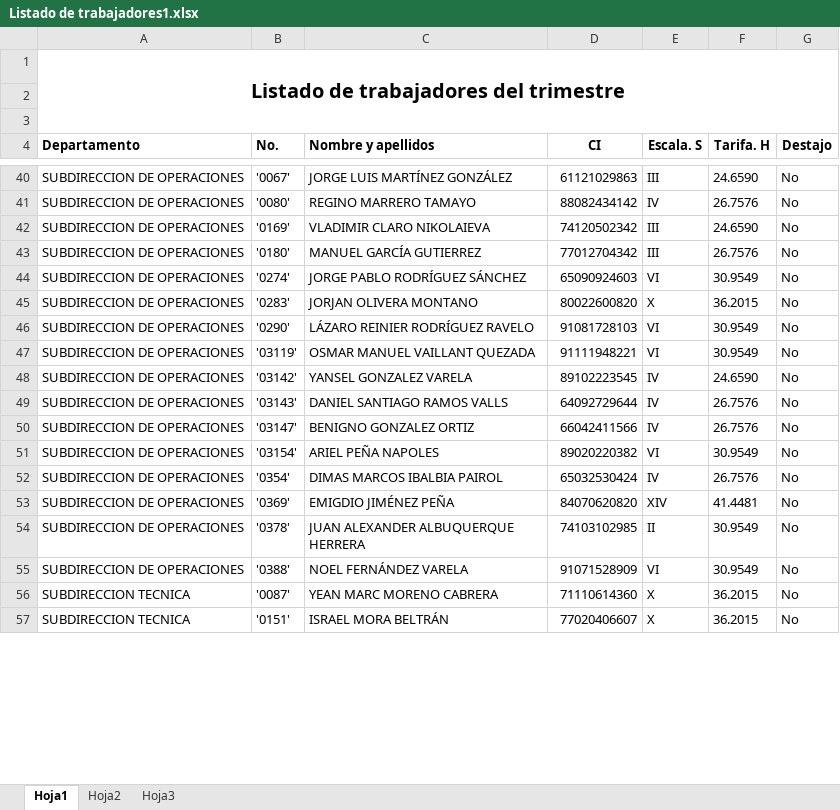
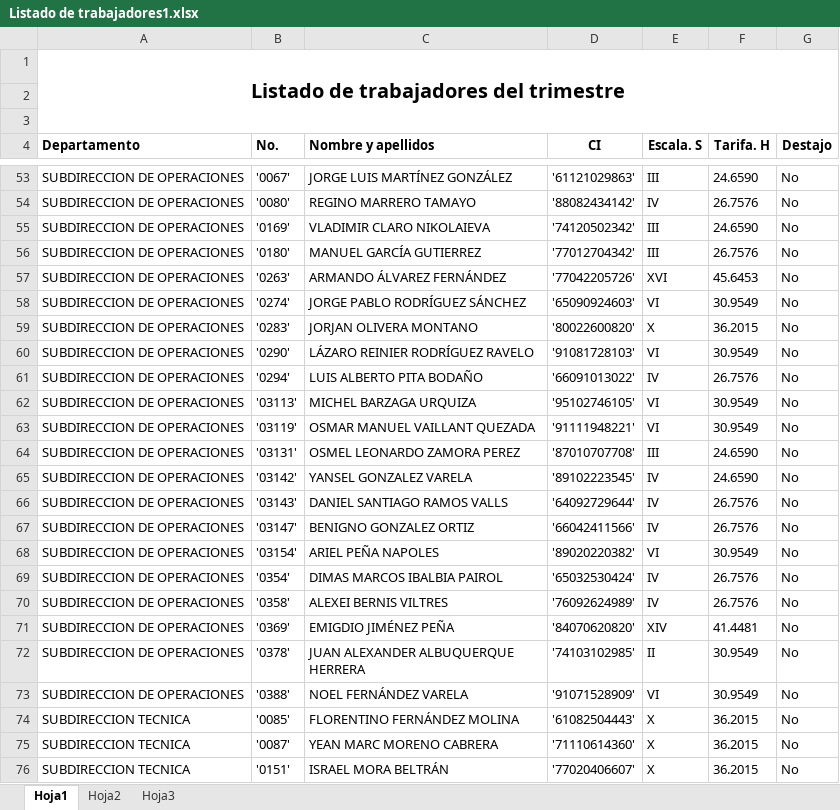
Before and after one commit to rannielRS/pythonproject, an Excel workbook: app-RRHH/file/Listado de trabajadores1.xlsx, sheet Hoja1, drawn as a sheet; only a part is shown, gaps mark what is left out; values as stored, in another font and other column widths than the file's, no borders; addresses are those after the commit; the diff covers the shown part only; the diff names each change by its address in the sheet, - before the commit and + after, or states it on an @@ line.

```diff
--- a/app-RRHH/file/Listado de trabajadores1.xlsx (sheet Hoja1)
+++ b/app-RRHH/file/Listado de trabajadores1.xlsx (sheet Hoja1)
-D53 (CI): 61121029863
+D53 (CI): '61121029863'
-D54 (CI): 88082434142
+D54 (CI): '88082434142'
-D55 (CI): 74120502342
+D55 (CI): '74120502342'
-D56 (CI): 77012704342
+D56 (CI): '77012704342'
+row 57: SUBDIRECCION DE OPERACIONES | '0263' | ARMANDO ÁLVAREZ FERNÁNDEZ | '77042205726' | XVI | 45.6453 | No
-D58 (CI): 65090924603
+D58 (CI): '65090924603'
-D59 (CI): 80022600820
+D59 (CI): '80022600820'
-D60 (CI): 91081728103
+D60 (CI): '91081728103'
+row 61: SUBDIRECCION DE OPERACIONES | '0294' | LUIS ALBERTO PITA BODAÑO | '66091013022' | IV | 26.7576 | No
+row 62: SUBDIRECCION DE OPERACIONES | '03113' | MICHEL BARZAGA URQUIZA | '95102746105' | VI | 30.9549 | No
-D63 (CI): 91111948221
+D63 (CI): '91111948221'
+row 64: SUBDIRECCION DE OPERACIONES | '03131' | OSMEL LEONARDO ZAMORA PEREZ | '87010707708' | III | 24.6590 | No
-D65 (CI): 89102223545
+D65 (CI): '89102223545'
-D66 (CI): 64092729644
+D66 (CI): '64092729644'
-D67 (CI): 66042411566
+D67 (CI): '66042411566'
-D68 (CI): 89020220382
+D68 (CI): '89020220382'
-D69 (CI): 65032530424
+D69 (CI): '65032530424'
+row 70: SUBDIRECCION DE OPERACIONES | '0358' | ALEXEI BERNIS VILTRES | '76092624989' | IV | 26.7576 | No
-D71 (CI): 84070620820
+D71 (CI): '84070620820'
-D72 (CI): 74103102985
+D72 (CI): '74103102985'
-D73 (CI): 91071528909
+D73 (CI): '91071528909'
+row 74: SUBDIRECCION TECNICA | '0085' | FLORENTINO FERNÁNDEZ MOLINA | '61082504443' | X | 36.2015 | No
-D75 (CI): 71110614360
+D75 (CI): '71110614360'
-D76 (CI): 77020406607
+D76 (CI): '77020406607'
```
Also changed, not shown: 49 added rows and 178 edited cells elsewhere in this sheet, app-RRHH/file/evaluacion.xlsx, 2 other files.
